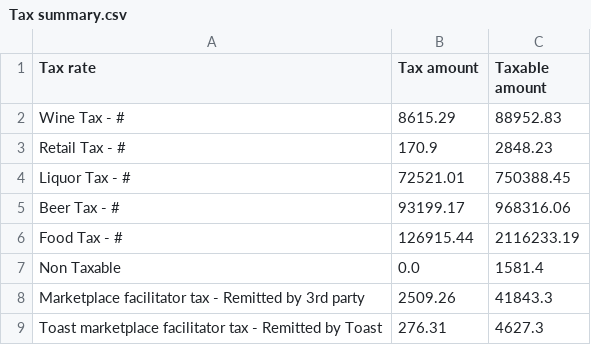
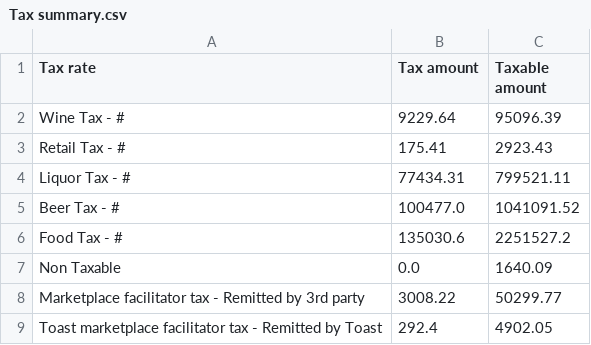
Before and after one commit to BHERRIN7/brassstap-data, a CSV file: data/Tax summary.csv, drawn as a sheet.

Commit message:
Update Tax summary.csv — 2026-10-30

```diff
--- a/data/Tax summary.csv
+++ b/data/Tax summary.csv
@@ -1,9 +1,9 @@
 Tax rate,Tax amount,Taxable amount
-Wine Tax - #,8615.29,88952.83
-Retail Tax - #,170.9,2848.23
-Liquor Tax - #,72521.01,750388.45
-Beer Tax - #,93199.17,968316.06
-Food Tax - #,126915.44,2116233.19
-Non Taxable,0.0,1581.4
-Marketplace facilitator tax - Remitted by 3rd party,2509.26,41843.3
-Toast marketplace facilitator tax - Remitted by Toast,276.31,4627.3
+Wine Tax - #,9229.64,95096.39
+Retail Tax - #,175.41,2923.43
+Liquor Tax - #,77434.31,799521.11
+Beer Tax - #,100477.0,1041091.52
+Food Tax - #,135030.6,2251527.2
+Non Taxable,0.0,1640.09
+Marketplace facilitator tax - Remitted by 3rd party,3008.22,50299.77
+Toast marketplace facilitator tax - Remitted by Toast,292.4,4902.05
```
